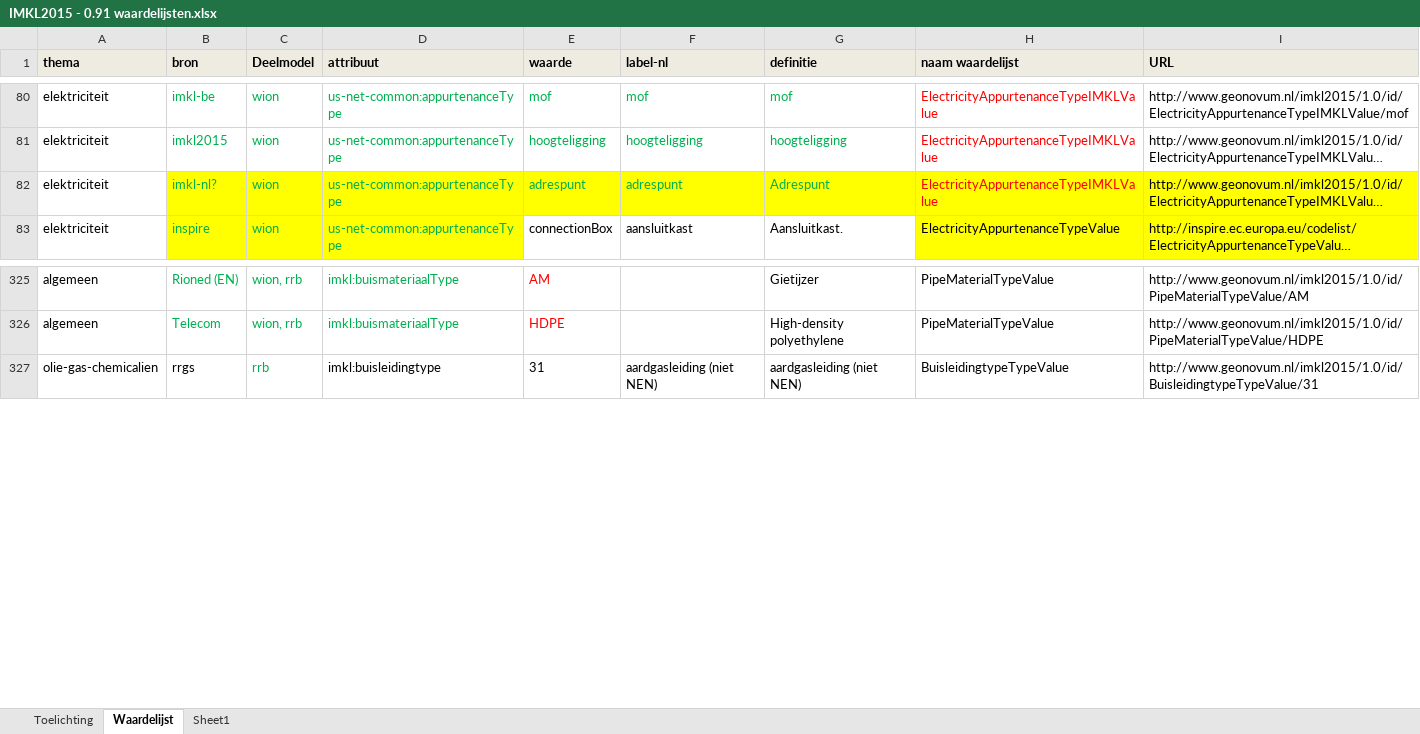
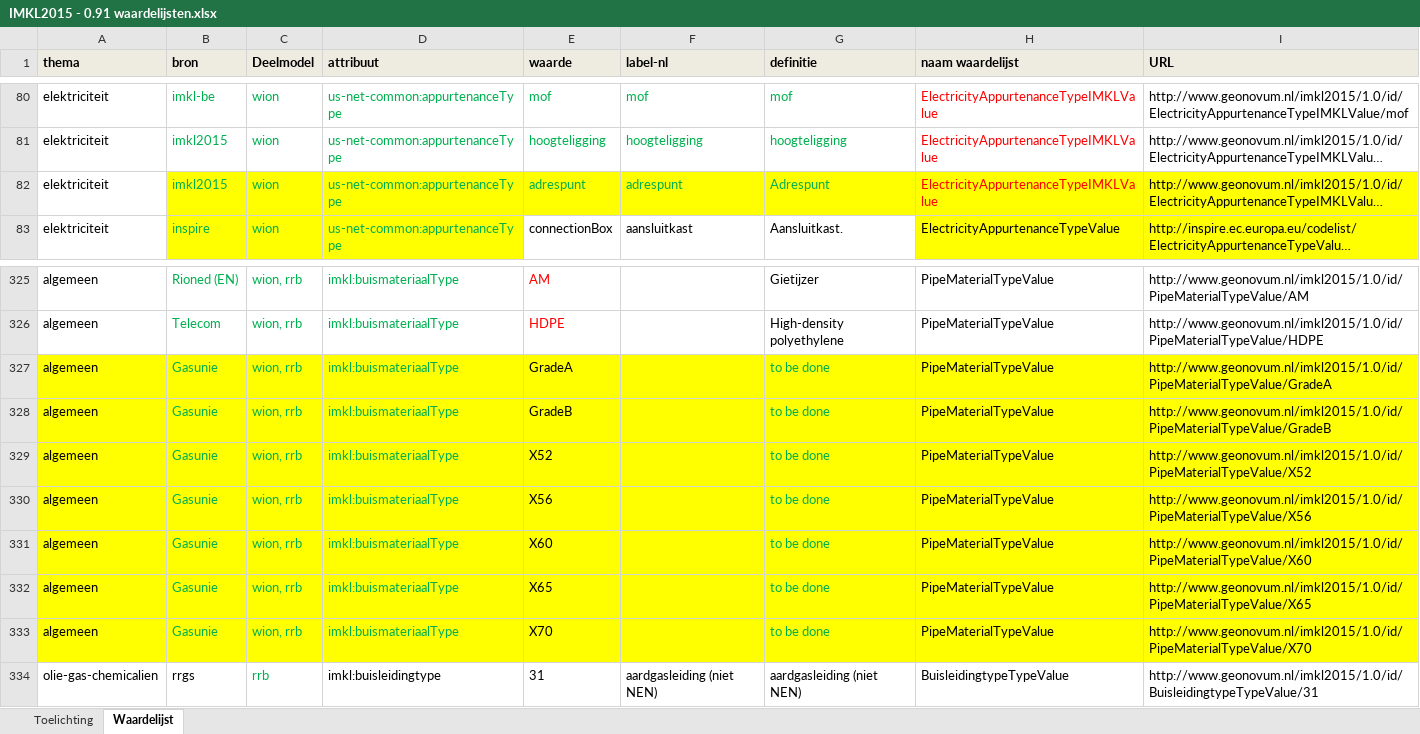
Before and after one commit to Geonovum/imkl2015-review, an Excel workbook: 3. waardelijsten/IMKL2015 - 0.91 waardelijsten.xlsx, sheet Waardelijst, drawn as a sheet; only a part is shown, gaps mark what is left out; long unchanged cells end in …; values as stored, in another font and other column widths than the file's, no borders; the diff names each change by its address in the sheet, - before the commit and + after, or states it on an @@ line.

```diff
--- a/3. waardelijsten/IMKL2015 - 0.91 waardelijsten.xlsx (sheet Waardelijst)
+++ b/3. waardelijsten/IMKL2015 - 0.91 waardelijsten.xlsx (sheet Waardelijst)
-sheet tab: Sheet1
-B82 (bron): imkl-nl?
+B82 (bron): imkl2015
+row 327: algemeen | Gasunie | wion, rrb | imkl:buismateriaalType | GradeA |  | to be done | PipeMaterialTypeValue | http://www.geonovum.nl/imkl2015/1.0/id/PipeMaterialTypeValue/GradeA
+row 328: algemeen | Gasunie | wion, rrb | imkl:buismateriaalType | GradeB |  | to be done | PipeMaterialTypeValue | http://www.geonovum.nl/imkl2015/1.0/id/PipeMaterialTypeValue/GradeB
+row 329: algemeen | Gasunie | wion, rrb | imkl:buismateriaalType | X52 |  | to be done | PipeMaterialTypeValue | http://www.geonovum.nl/imkl2015/1.0/id/PipeMaterialTypeValue/X52
+row 330: algemeen | Gasunie | wion, rrb | imkl:buismateriaalType | X56 |  | to be done | PipeMaterialTypeValue | http://www.geonovum.nl/imkl2015/1.0/id/PipeMaterialTypeValue/X56
+row 331: algemeen | Gasunie | wion, rrb | imkl:buismateriaalType | X60 |  | to be done | PipeMaterialTypeValue | http://www.geonovum.nl/imkl2015/1.0/id/PipeMaterialTypeValue/X60
+row 332: algemeen | Gasunie | wion, rrb | imkl:buismateriaalType | X65 |  | to be done | PipeMaterialTypeValue | http://www.geonovum.nl/imkl2015/1.0/id/PipeMaterialTypeValue/X65
+row 333: algemeen | Gasunie | wion, rrb | imkl:buismateriaalType | X70 |  | to be done | PipeMaterialTypeValue | http://www.geonovum.nl/imkl2015/1.0/id/PipeMaterialTypeValue/X70
```
Also changed, not shown: charts or pictures, 2. objectcatalogus/IMKL2015 v 1.0RC1-object-attributen-ExtraRegels.xlsx, 1 other file.
